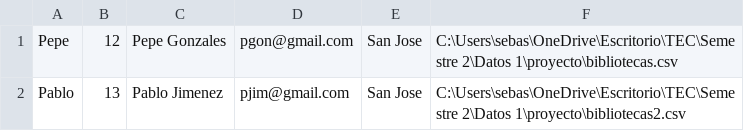
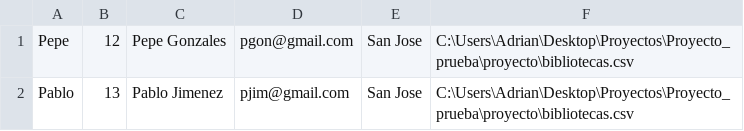
Before and after one commit to SebasHT15/proyecto, a CSV file: usuarios.csv, drawn as a sheet.

```diff
--- a/usuarios.csv
+++ b/usuarios.csv
@@ -1,2 +1,2 @@
-Pepe,12,Pepe Gonzales,pgon@gmail.com,San Jose,C:\Users\sebas\OneDrive\Escritorio\TEC\Semestre 2\Datos 1\proyecto\bibliotecas.csv
-Pablo,13,Pablo Jimenez,pjim@gmail.com,San Jose,C:\Users\sebas\OneDrive\Escritorio\TEC\Semestre 2\Datos 1\proyecto\bibliotecas2.csv
+Pepe,12,Pepe Gonzales,pgon@gmail.com,San Jose,C:\Users\Adrian\Desktop\Proyectos\Proyecto_prueba\proyecto\bibliotecas.csv
+Pablo,13,Pablo Jimenez,pjim@gmail.com,San Jose,C:\Users\Adrian\Desktop\Proyectos\Proyecto_prueba\proyecto\bibliotecas.csv
```
Also changed, not shown: 5 other files.
